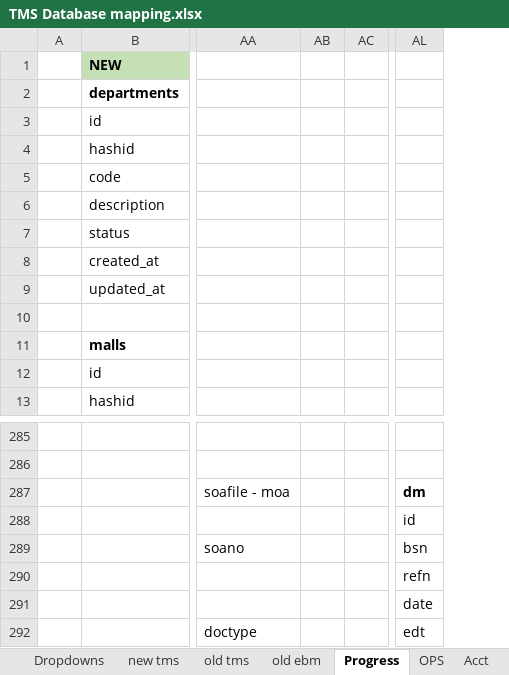
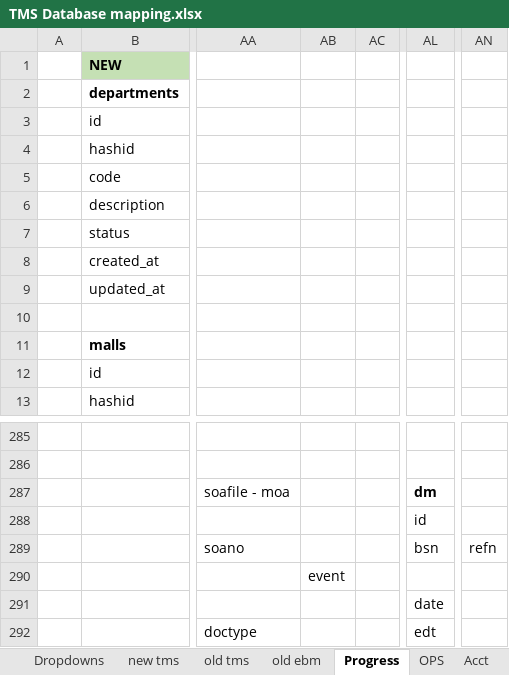
Before and after one commit to fisher-pa-coronel/tms-query, an Excel workbook: TMS Database mapping.xlsx, sheet Progress, drawn as a sheet; only a part is shown, gaps mark what is left out; values as stored, in another font and other column widths than the file's, no borders; removed rows and columns are numbered as before the commit, all else as after; the diff names each change by its address in the sheet, - before the commit and + after, or states it on an @@ line.

```diff
--- a/TMS Database mapping.xlsx (sheet Progress)
+++ b/TMS Database mapping.xlsx (sheet Progress)
-column AB, empty
+column AB, row 290: event
+column AN, row 289: refn
-AL290: refn
+AL290: (empty)
```
Also changed, not shown: sheet Sheet1.
